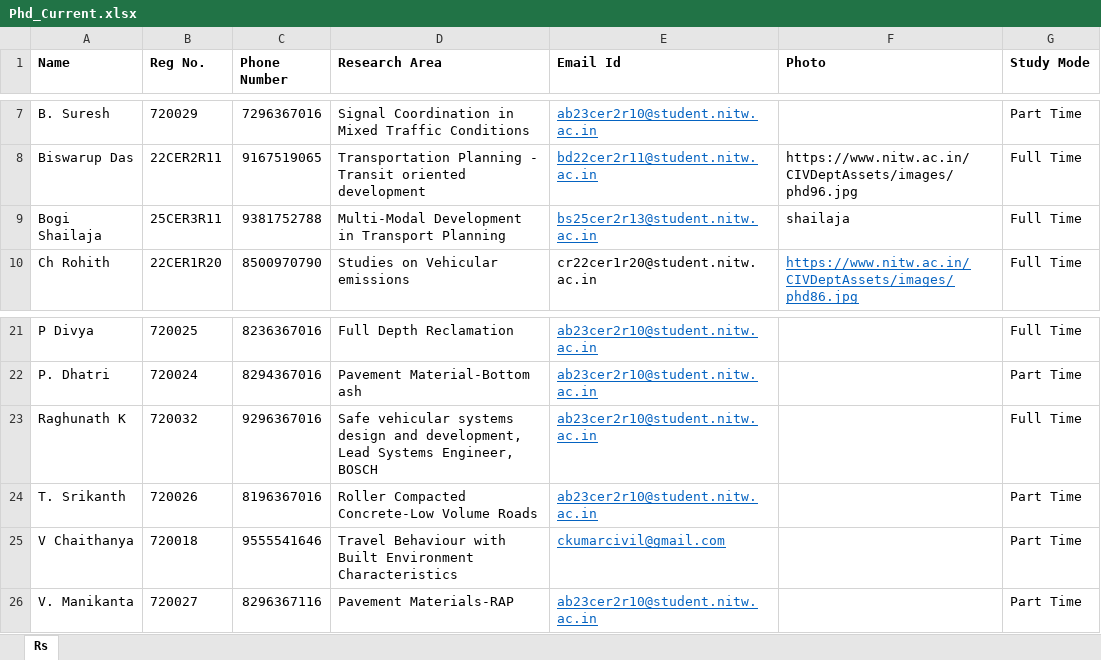
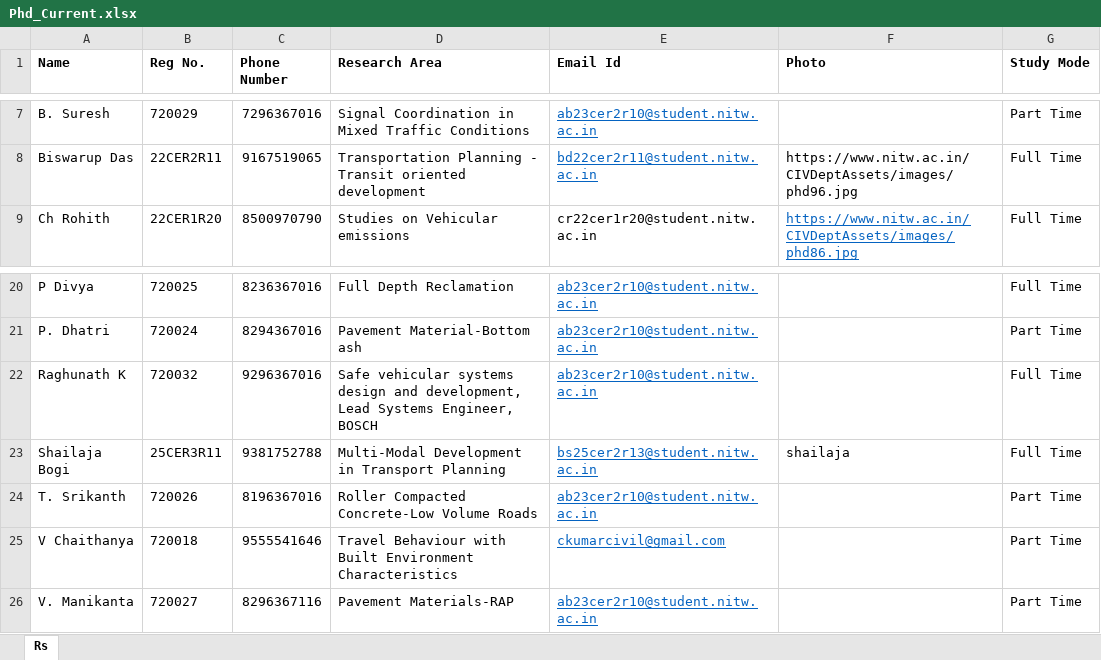
Before and after one commit to varun8074/NITW-Transportation-Division, an Excel workbook: excels/Phd_Current.xlsx, sheet Rs, drawn as a sheet; only a part is shown, gaps mark what is left out; values as stored, in another font and other column widths than the file's, no borders; removed rows and columns are numbered as before the commit, all else as after; the diff names each change by its address in the sheet, - before the commit and + after, or states it on an @@ line.

```diff
--- a/excels/Phd_Current.xlsx (sheet Rs)
+++ b/excels/Phd_Current.xlsx (sheet Rs)
-row 9: Bogi Shailaja | 25CER3R11 | 9381752788 | Multi-Modal Development in Transport Planning | bs25cer2r13@student.nitw.ac.in | shailaja | Full Time
+row 23: Shailaja Bogi | 25CER3R11 | 9381752788 | Multi-Modal Development in Transport Planning | bs25cer2r13@student.nitw.ac.in | shailaja | Full Time
```
Also changed, not shown: excels/Consultancy.xlsx, 1 other file.
